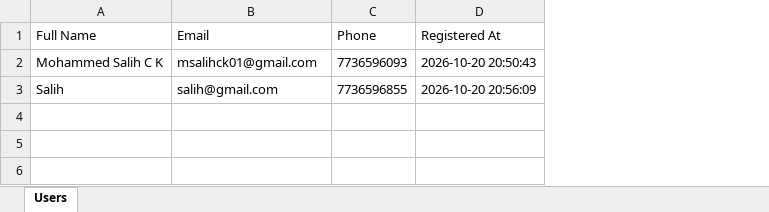
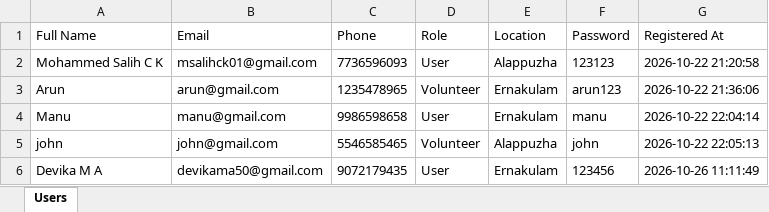
Before and after one commit to salih-salu/Coast_Guard_AI, an Excel workbook: backend/users.xlsx, sheet Users, drawn as a sheet; values as stored, in another font and other column widths than the file's, no borders; removed rows and columns are numbered as before the commit, all else as after; the diff names each change by its address in the sheet, - before the commit and + after, or states it on an @@ line.

Commit message:
update frontend and backend

```diff
--- a/backend/users.xlsx (sheet Users)
+++ b/backend/users.xlsx (sheet Users)
+column D (Role), row 2: User
+column E (Location), row 2: Alappuzha
+column F (Password), row 2: 123123
-G2 (Registered At): 2026-10-20 20:50:43
+G2 (Registered At): 2026-10-22 21:20:58
-row 3: Salih | salih@gmail.com | 7736596855 | 2026-10-20 20:56:09
+row 3: Arun | arun@gmail.com | 1235478965 | Volunteer | Ernakulam | arun123 | 2026-10-22 21:36:06
+row 4: Manu | manu@gmail.com | 9986598658 | User | Ernakulam | manu | 2026-10-22 22:04:14
+row 5: john | john@gmail.com | 5546585465 | Volunteer | Alappuzha | john | 2026-10-22 22:05:13
+row 6: Devika M A | devikama50@gmail.com | 9072179435 | User | Ernakulam | 123456 | 2026-10-26 11:11:49
```
Also changed, not shown: 41 other files.
